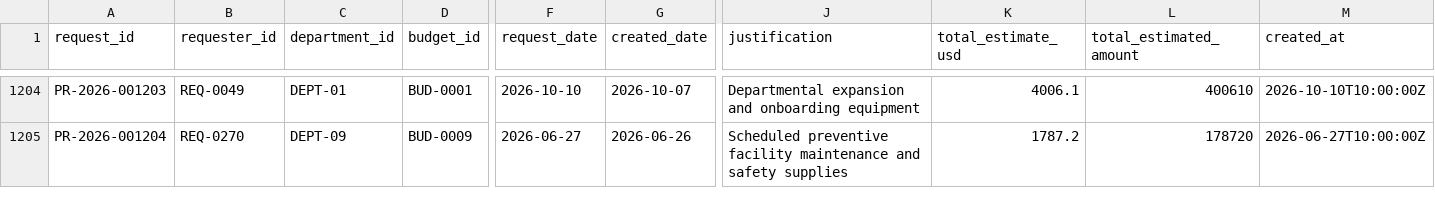
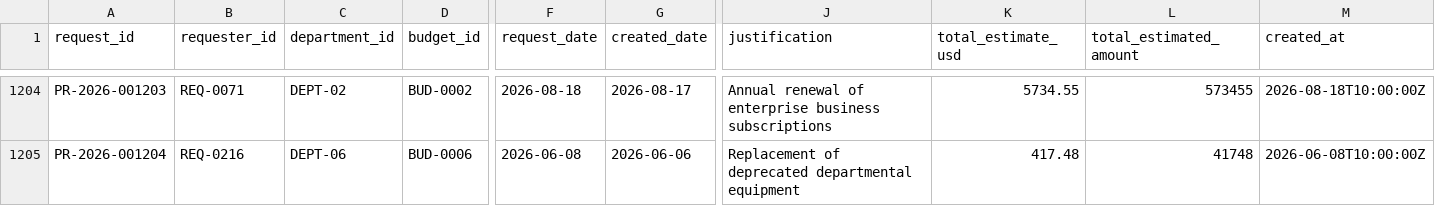
Before and after one commit to Ts5338236/Yotta-AI, a CSV file: output/csv/purchase_requests.csv, drawn as a sheet; only a part is shown, gaps mark what is left out; the diff covers the shown part only; the diff names each change by its address in the sheet, - before the commit and + after, or states it on an @@ line.

```diff
--- a/output/csv/purchase_requests.csv
+++ b/output/csv/purchase_requests.csv
-B1204 (requester_id): REQ-0049
+B1204 (requester_id): REQ-0071
-C1204 (department_id): DEPT-01
+C1204 (department_id): DEPT-02
-D1204 (budget_id): BUD-0001
+D1204 (budget_id): BUD-0002
-F1204 (request_date): 2026-10-10
+F1204 (request_date): 2026-08-18
-G1204 (created_date): 2026-10-07
+G1204 (created_date): 2026-08-17
-J1204 (justification): Departmental expansion and onboarding equipment
+J1204 (justification): Annual renewal of enterprise business subscriptions
-K1204 (total_estimate_usd): 4006.1
+K1204 (total_estimate_usd): 5734.55
-L1204 (total_estimated_amount): 400610
+L1204 (total_estimated_amount): 573455
-M1204 (created_at): 2026-10-10T10:00:00Z
+M1204 (created_at): 2026-08-18T10:00:00Z
-B1205 (requester_id): REQ-0270
+B1205 (requester_id): REQ-0216
-C1205 (department_id): DEPT-09
+C1205 (department_id): DEPT-06
-D1205 (budget_id): BUD-0009
+D1205 (budget_id): BUD-0006
-F1205 (request_date): 2026-06-27
+F1205 (request_date): 2026-06-08
-G1205 (created_date): 2026-06-26
+G1205 (created_date): 2026-06-06
-J1205 (justification): Scheduled preventive facility maintenance and safety supplies
+J1205 (justification): Replacement of deprecated departmental equipment
-K1205 (total_estimate_usd): 1787.2
+K1205 (total_estimate_usd): 417.48
-L1205 (total_estimated_amount): 178720
+L1205 (total_estimated_amount): 41748
-M1205 (created_at): 2026-06-27T10:00:00Z
+M1205 (created_at): 2026-06-08T10:00:00Z
```
Also changed, not shown: 1 added row and 43 edited cells elsewhere in this file, output/csv/approvals.csv, output/csv/request_lines.csv, 27 other files.
